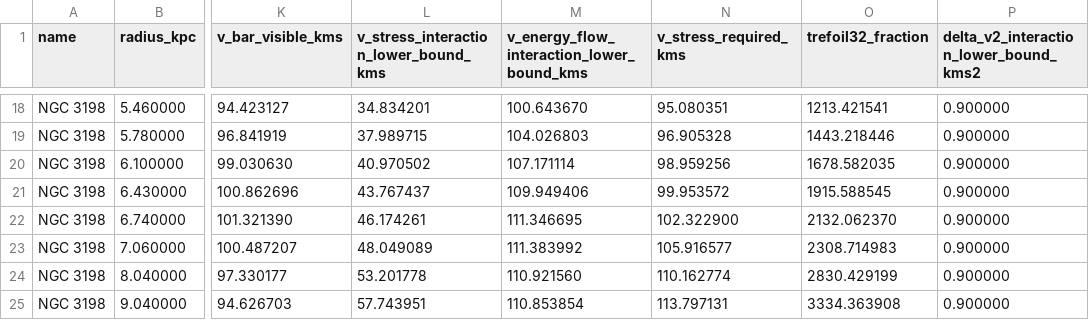
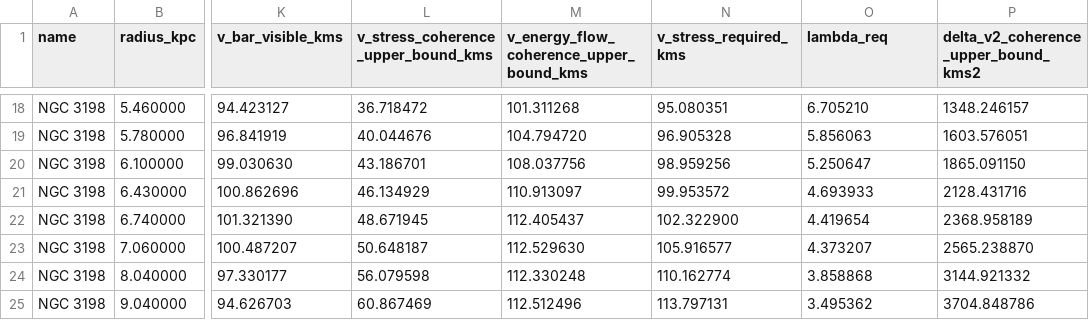
Before and after one commit to siran/writing, a CSV file: .scripts/tools/data/sparc/ngc-3198-sparc-visible-baryons.csv, drawn as a sheet; only a part is shown, gaps mark what is left out; the diff covers the shown part only; the diff names each change by its address in the sheet, - before the commit and + after, or states it on an @@ line.

Commit message:
Add resolved coherence band for NGC 3198

```diff
--- a/.scripts/tools/data/sparc/ngc-3198-sparc-visible-baryons.csv
+++ b/.scripts/tools/data/sparc/ngc-3198-sparc-visible-baryons.csv
-L1: v_stress_interaction_lower_bound_kms
+L1: v_stress_coherence_upper_bound_kms
-M1: v_energy_flow_interaction_lower_bound_kms
+M1: v_energy_flow_coherence_upper_bound_kms
-O1: trefoil32_fraction
+O1: lambda_req
-P1: delta_v2_interaction_lower_bound_kms2
+P1: delta_v2_coherence_upper_bound_kms2
-L18: 34.834201
+L18: 36.718472
-M18: 100.643670
+M18: 101.311268
-O18 (lambda_req): 1213.421541
+O18 (lambda_req): 6.705210
-P18: 0.900000
+P18: 1348.246157
-L19: 37.989715
+L19: 40.044676
-M19: 104.026803
+M19: 104.794720
-O19 (lambda_req): 1443.218446
+O19 (lambda_req): 5.856063
-P19: 0.900000
+P19: 1603.576051
-L20: 40.970502
+L20: 43.186701
-M20: 107.171114
+M20: 108.037756
-O20 (lambda_req): 1678.582035
+O20 (lambda_req): 5.250647
-P20: 0.900000
+P20: 1865.091150
-L21: 43.767437
+L21: 46.134929
-M21: 109.949406
+M21: 110.913097
-O21 (lambda_req): 1915.588545
+O21 (lambda_req): 4.693933
-P21: 0.900000
+P21: 2128.431716
-L22: 46.174261
+L22: 48.671945
-M22: 111.346695
+M22: 112.405437
-O22 (lambda_req): 2132.062370
+O22 (lambda_req): 4.419654
-P22: 0.900000
+P22: 2368.958189
-L23: 48.049089
+L23: 50.648187
-M23: 111.383992
+M23: 112.529630
-O23 (lambda_req): 2308.714983
+O23 (lambda_req): 4.373207
-P23: 0.900000
+P23: 2565.238870
-L24: 53.201778
+L24: 56.079598
-M24: 110.921560
+M24: 112.330248
-O24 (lambda_req): 2830.429199
+O24 (lambda_req): 3.858868
-P24: 0.900000
+P24: 3144.921332
-L25: 57.743951
+L25: 60.867469
-M25: 110.853854
+M25: 112.512496
-O25 (lambda_req): 3334.363908
+O25 (lambda_req): 3.495362
-P25: 0.900000
+P25: 3704.848786
```
Also changed, not shown: 113 edited cells elsewhere in this file, 6 other files.
